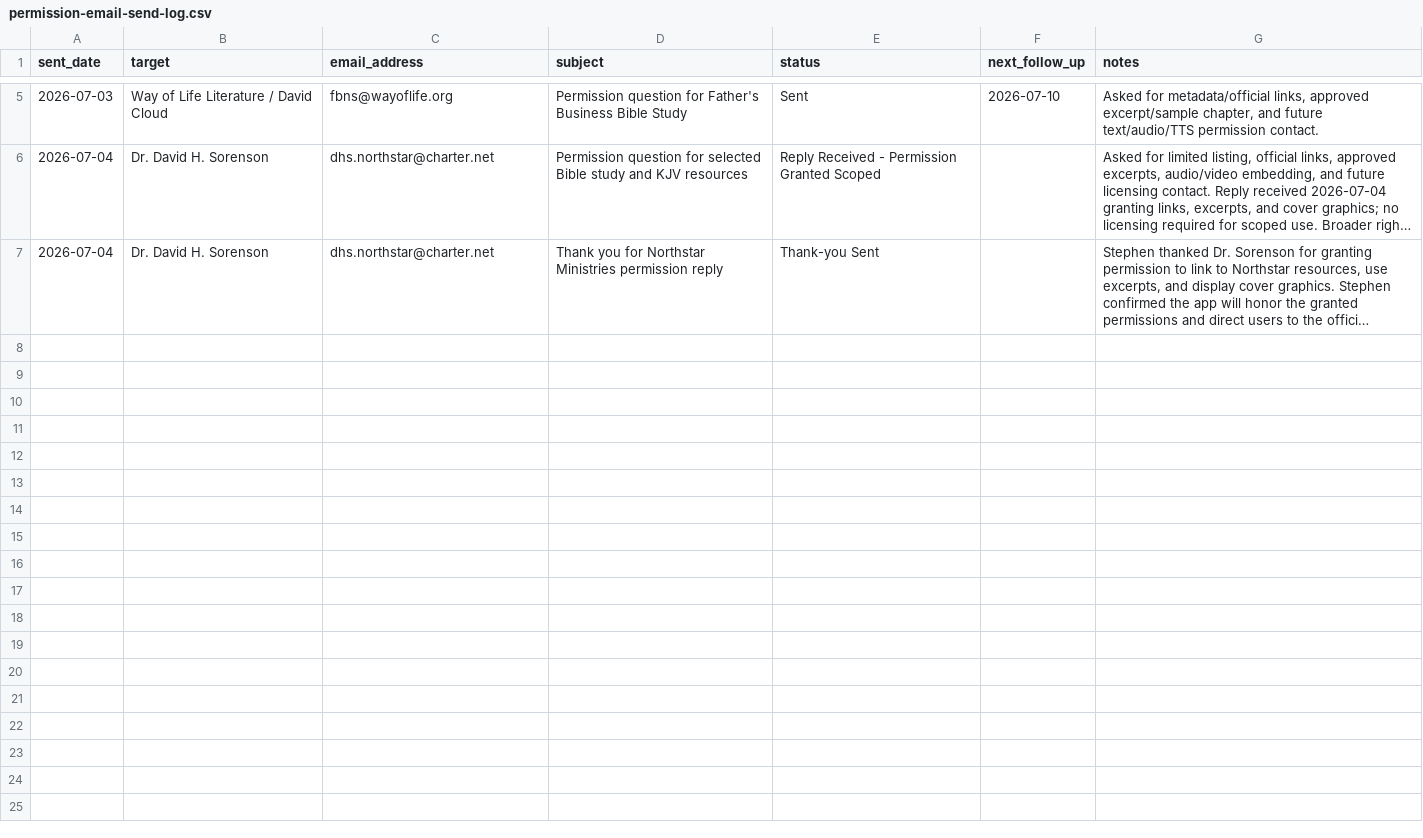
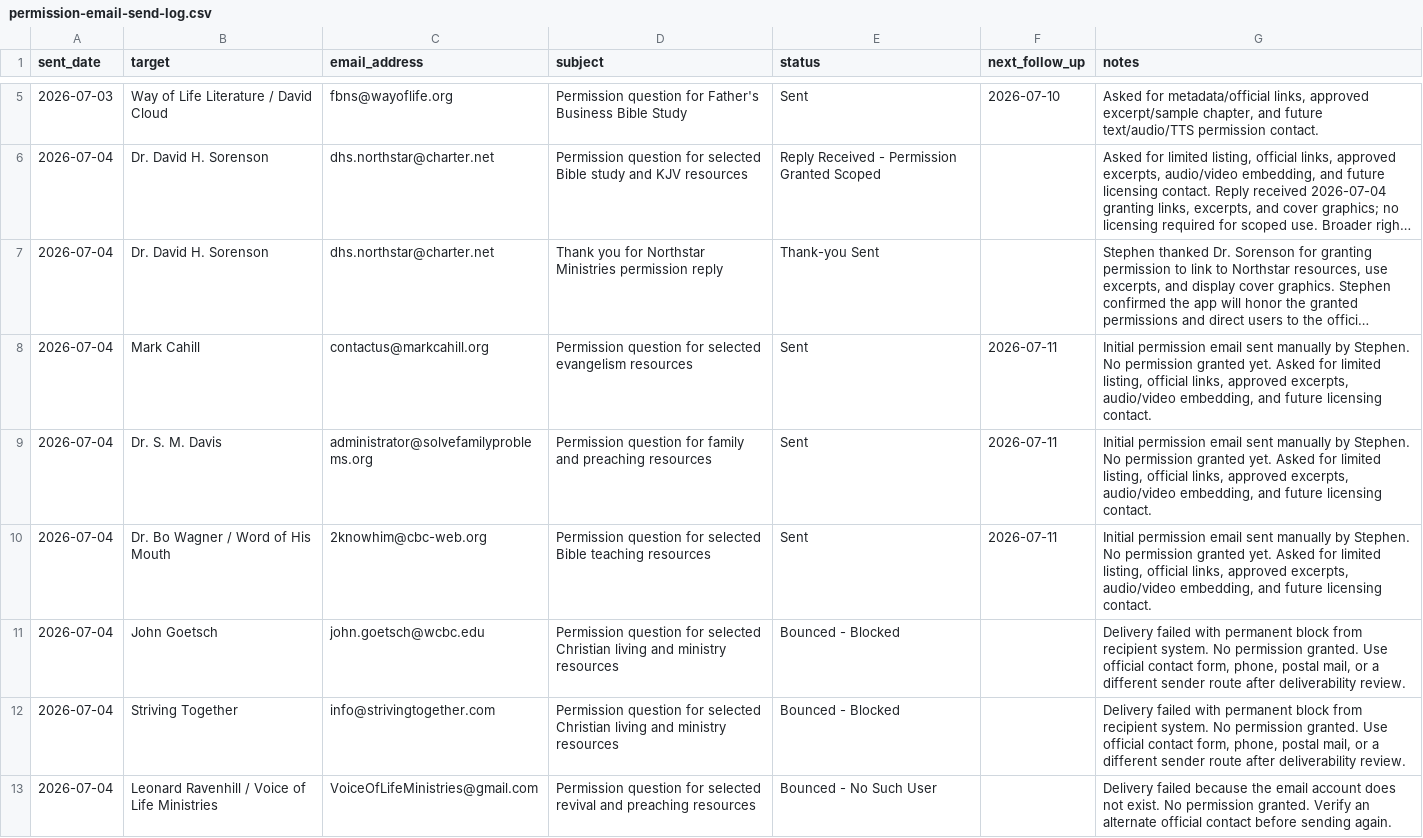
Before and after one commit to scheerfactor/bible-study-app, a CSV file: data/library/acquisition/permission-email-send-log.csv, drawn as a sheet; only a part is shown, gaps mark what is left out; long unchanged cells end in …; the diff names each change by its address in the sheet, - before the commit and + after, or states it on an @@ line.

Commit message:
Plan next resource and permission sprint

```diff
--- a/data/library/acquisition/permission-email-send-log.csv
+++ b/data/library/acquisition/permission-email-send-log.csv
+row 8: 2026-07-04 | Mark Cahill | contactus@markcahill.org | Permission question for selected evangelism resources | Sent | 2026-07-11 | Initial permission email sent manually by Stephen. No permission granted yet. Asked for limited listing, official links, approved excerpts, audio/video embedding, and future licensing contact.
+row 9: 2026-07-04 | Dr. S. M. Davis | administrator@solvefamilyproblems.org | Permission question for family and preaching resources | Sent | 2026-07-11 | Initial permission email sent manually by Stephen. No permission granted yet. Asked for limited listing, official links, approved excerpts, audio/video embedding, and future licensing contact.
+row 10: 2026-07-04 | Dr. Bo Wagner / Word of His Mouth | 2knowhim@cbc-web.org | Permission question for selected Bible teaching resources | Sent | 2026-07-11 | Initial permission email sent manually by Stephen. No permission granted yet. Asked for limited listing, official links, approved excerpts, audio/video embedding, and future licensing contact.
+row 11: 2026-07-04 | John Goetsch | john.goetsch@wcbc.edu | Permission question for selected Christian living and ministry resources | Bounced - Blocked |  | Delivery failed with permanent block from recipient system. No permission granted. Use official contact form, phone, postal mail, or a different sender route after deliverability review.
+row 12: 2026-07-04 | Striving Together | info@strivingtogether.com | Permission question for selected Christian living and ministry resources | Bounced - Blocked |  | Delivery failed with permanent block from recipient system. No permission granted. Use official contact form, phone, postal mail, or a different sender route after deliverability review.
+row 13: 2026-07-04 | Leonard Ravenhill / Voice of Life Ministries | VoiceOfLifeMinistries@gmail.com | Permission question for selected revival and preaching resources | Bounced - No Such User |  | Delivery failed because the email account does not exist. No permission granted. Verify an alternate official contact before sending again.
```
Also changed, not shown: data/library/acquisition/permission-ready-to-send-batch-2.csv, 4 other files.
